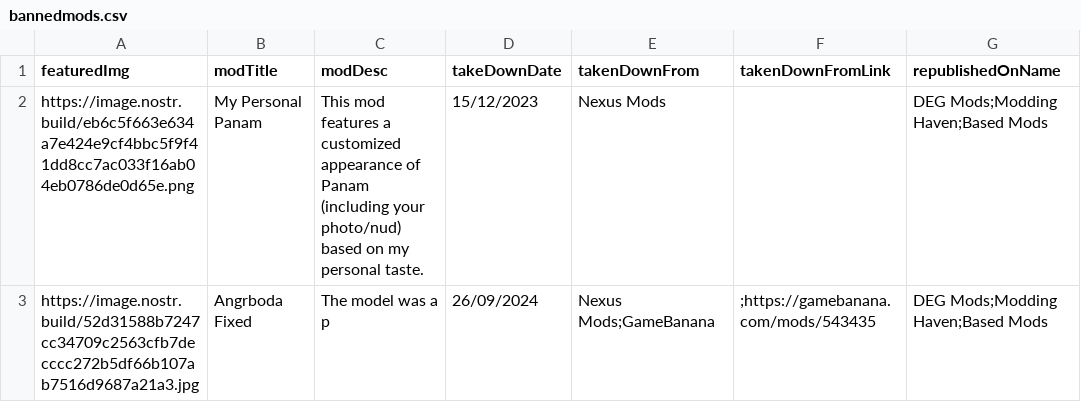
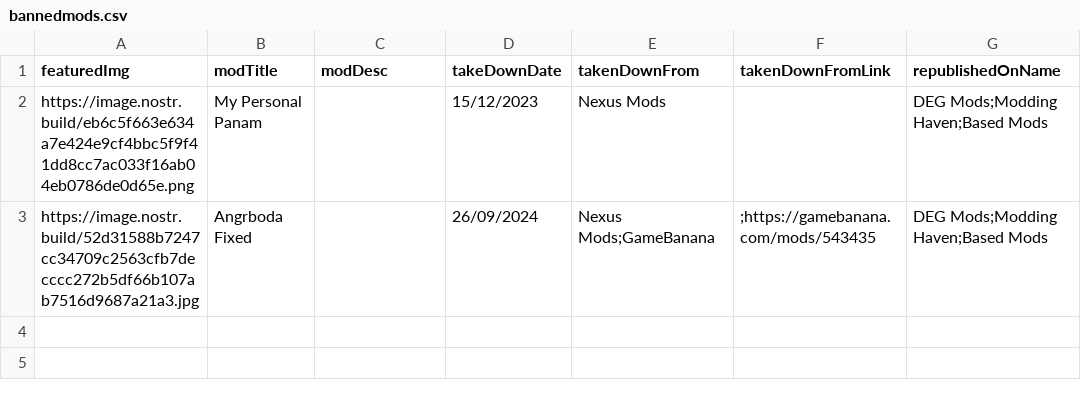
Before and after one commit to Freakoverse/bannedmods, a CSV file: db/bannedmods.csv, drawn as a sheet; only a part is shown; the diff names each change by its address in the sheet, - before the commit and + after, or states it on an @@ line.

Commit message:
Update bannedmods.csv

```diff
--- a/db/bannedmods.csv
+++ b/db/bannedmods.csv
-C2 (modDesc): This mod features a customized appearance of Panam (including your photo/nud) based on my personal taste.
+C2 (modDesc): (empty)
-C3 (modDesc): The model was a p
+C3 (modDesc): (empty)
```
